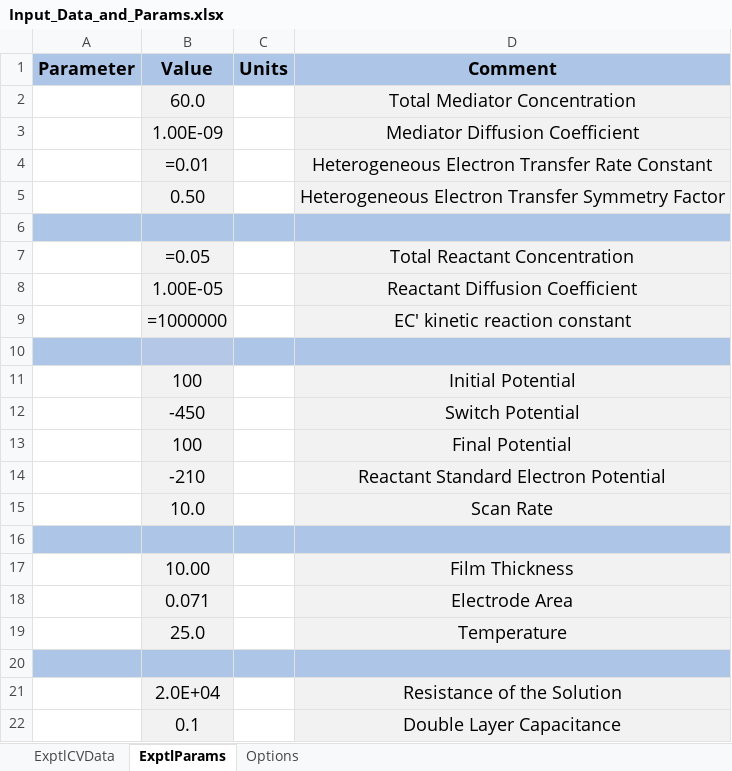
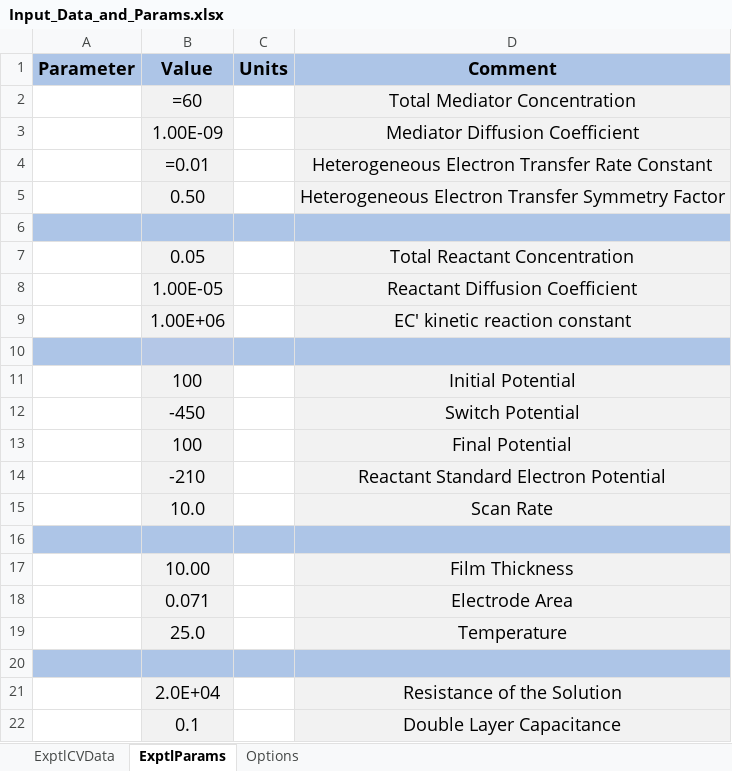
Before and after one commit to DLBuesen/cv-sim-ec-prime-film, an Excel workbook: project/windows10/Input_Data_and_Params.xlsx, sheet ExptlParams, drawn as a sheet; values as stored, in another font and other column widths than the file's, no borders; formulas are shown in place of their values; charts and pictures not drawn; the diff names each change by its address in the sheet, - before the commit and + after, or states it on an @@ line.

```diff
--- a/project/windows10/Input_Data_and_Params.xlsx (sheet ExptlParams)
+++ b/project/windows10/Input_Data_and_Params.xlsx (sheet ExptlParams)
-B2 (Value): 60.0
+B2 (Value): =60
-B7 (Value): =0.05
+B7 (Value): 0.05
-B9 (Value): =1000000
+B9 (Value): 1.00E+06
```
Also changed, not shown: 1 other file.
